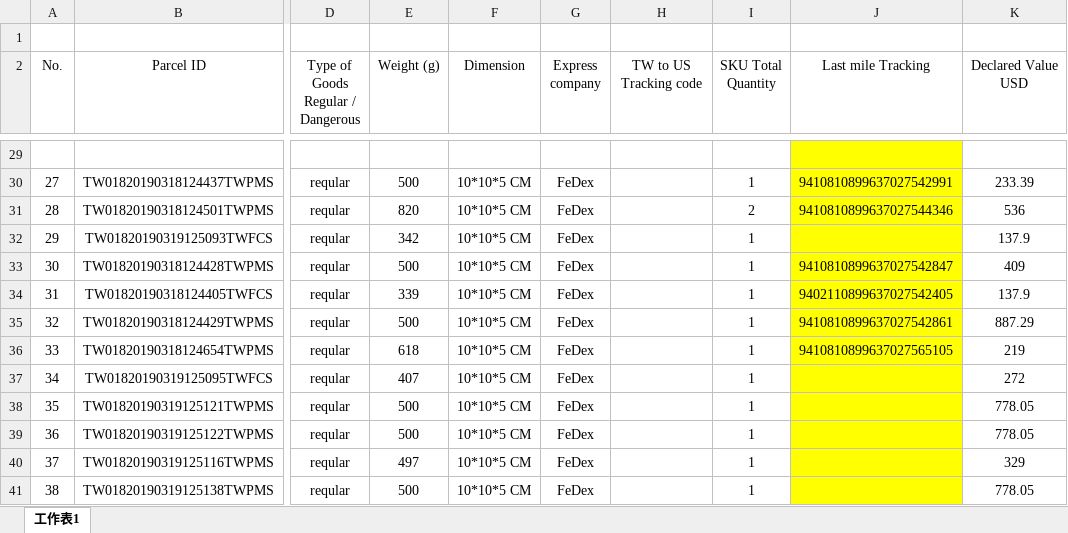
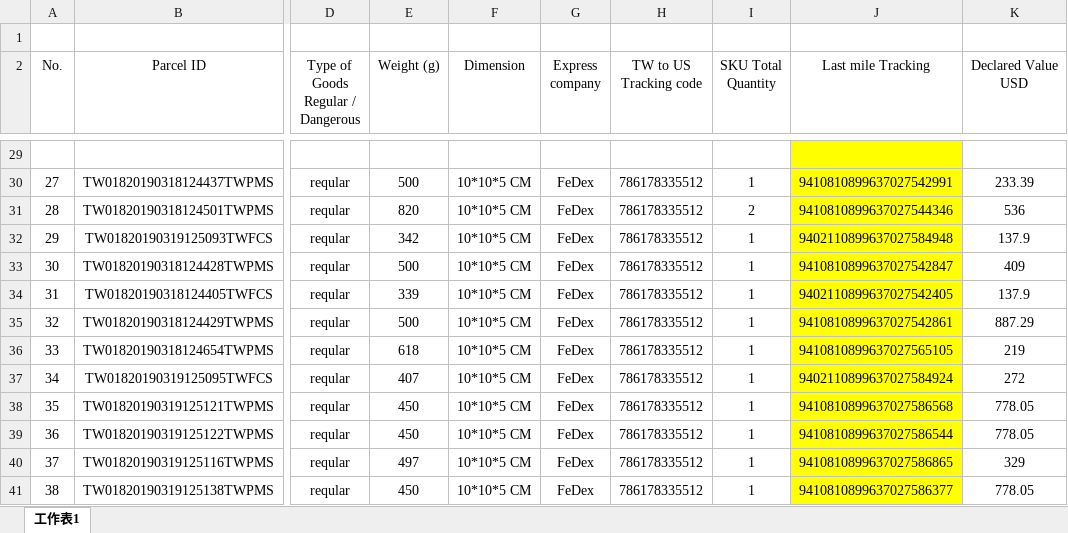
Before and after one commit to leeleonis/QD, an Excel workbook: QDLogistics/FileUploads/export/box/2019/03/19/IDS (US)-20190319-A/DirectLine.xlsx, sheet 工作表1, drawn as a sheet; only a part is shown, gaps mark what is left out; values as stored, in another font and other column widths than the file's, no borders; conditional formats not drawn; the diff covers the shown part only; the diff names each change by its address in the sheet, - before the commit and + after, or states it on an @@ line.

```diff
--- a/QDLogistics/FileUploads/export/box/2019/03/19/IDS (US)-20190319-A/DirectLine.xlsx (sheet 工作表1)
+++ b/QDLogistics/FileUploads/export/box/2019/03/19/IDS (US)-20190319-A/DirectLine.xlsx (sheet 工作表1)
-H30:H41 (TW to US Tracking code): (empty)
+H30:H41 (TW to US Tracking code): 786178335512
-J32 (Last mile Tracking): (empty)
+J32 (Last mile Tracking): 9402110899637027584948
-J37 (Last mile Tracking): (empty)
+J37 (Last mile Tracking): 9402110899637027584924
-E38:E39 (Weight (g)): 500
+E38:E39 (Weight (g)): 450
-J38 (Last mile Tracking): (empty)
+J38 (Last mile Tracking): 9410810899637027586568
-J39 (Last mile Tracking): (empty)
+J39 (Last mile Tracking): 9410810899637027586544
-J40 (Last mile Tracking): (empty)
+J40 (Last mile Tracking): 9410810899637027586865
-E41 (Weight (g)): 500
+E41 (Weight (g)): 450
-J41 (Last mile Tracking): (empty)
+J41 (Last mile Tracking): 9410810899637027586377
```
Also changed, not shown: 35 edited cells elsewhere in this sheet, 26 other files.
